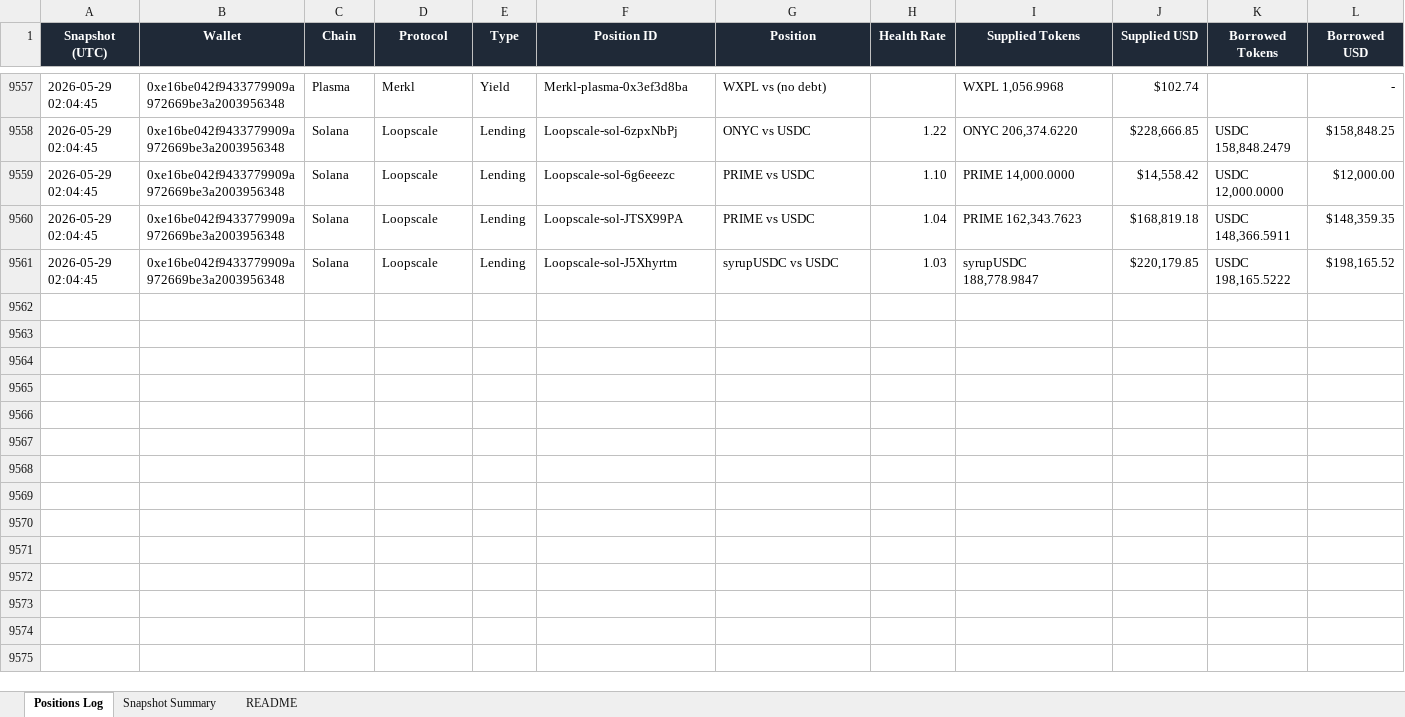
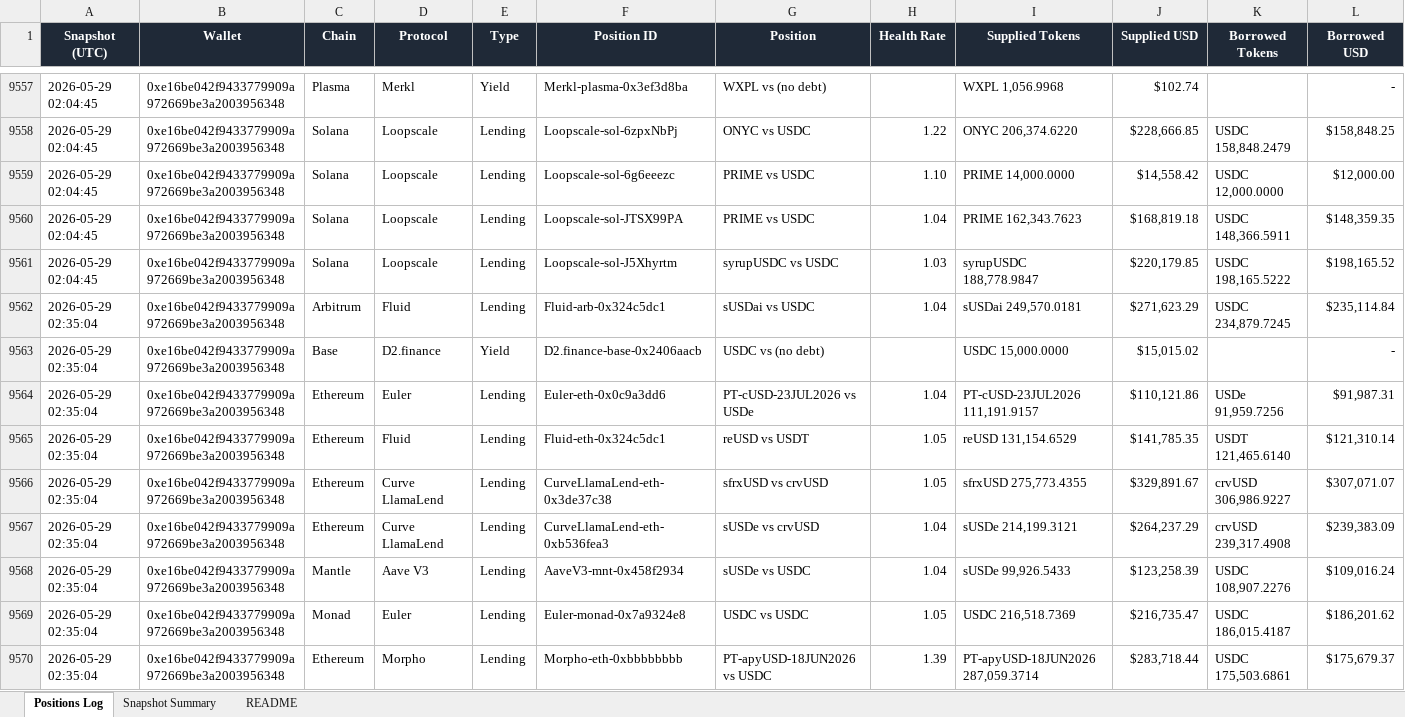
Before and after one commit to crypto-dashboard-777/defi-dashboard, an Excel workbook: outputs/debank_positions_log.xlsx, sheet Positions Log, drawn as a sheet; only a part is shown, gaps mark what is left out; values as stored, in another font and other column widths than the file's, no borders; conditional formats not drawn; rows hold the shown columns only; the diff covers the shown part only; the diff names each change by its address in the sheet, - before the commit and + after, or states it on an @@ line.

```diff
--- a/outputs/debank_positions_log.xlsx (sheet Positions Log)
+++ b/outputs/debank_positions_log.xlsx (sheet Positions Log)
+row 9562: 2026-05-29 02:35:04 | 0xe16be042f9433779909a972669be3a2003956348 | Arbitrum | Fluid | Lending | Fluid-arb-0x324c5dc1 | sUSDai vs USDC | 1.04 | sUSDai 249,570.0181 | $271,623.29 | USDC 234,879.7245 | $235,114.84
+row 9563: 2026-05-29 02:35:04 | 0xe16be042f9433779909a972669be3a2003956348 | Base | D2.finance | Yield | D2.finance-base-0x2406aacb | USDC vs (no debt) |  | USDC 15,000.0000 | $15,015.02 |  | -
+row 9564: 2026-05-29 02:35:04 | 0xe16be042f9433779909a972669be3a2003956348 | Ethereum | Euler | Lending | Euler-eth-0x0c9a3dd6 | PT-cUSD-23JUL2026 vs USDe | 1.04 | PT-cUSD-23JUL2026 111,191.9157 | $110,121.86 | USDe 91,959.7256 | $91,987.31
+row 9565: 2026-05-29 02:35:04 | 0xe16be042f9433779909a972669be3a2003956348 | Ethereum | Fluid | Lending | Fluid-eth-0x324c5dc1 | reUSD vs USDT | 1.05 | reUSD 131,154.6529 | $141,785.35 | USDT 121,465.6140 | $121,310.14
+row 9566: 2026-05-29 02:35:04 | 0xe16be042f9433779909a972669be3a2003956348 | Ethereum | Curve LlamaLend | Lending | CurveLlamaLend-eth-0x3de37c38 | sfrxUSD vs crvUSD | 1.05 | sfrxUSD 275,773.4355 | $329,891.67 | crvUSD 306,986.9227 | $307,071.07
+row 9567: 2026-05-29 02:35:04 | 0xe16be042f9433779909a972669be3a2003956348 | Ethereum | Curve LlamaLend | Lending | CurveLlamaLend-eth-0xb536fea3 | sUSDe vs crvUSD | 1.04 | sUSDe 214,199.3121 | $264,237.29 | crvUSD 239,317.4908 | $239,383.09
+row 9568: 2026-05-29 02:35:04 | 0xe16be042f9433779909a972669be3a2003956348 | Mantle | Aave V3 | Lending | AaveV3-mnt-0x458f2934 | sUSDe vs USDC | 1.04 | sUSDe 99,926.5433 | $123,258.39 | USDC 108,907.2276 | $109,016.24
+row 9569: 2026-05-29 02:35:04 | 0xe16be042f9433779909a972669be3a2003956348 | Monad | Euler | Lending | Euler-monad-0x7a9324e8 | USDC vs USDC | 1.05 | USDC 216,518.7369 | $216,735.47 | USDC 186,015.4187 | $186,201.62
+row 9570: 2026-05-29 02:35:04 | 0xe16be042f9433779909a972669be3a2003956348 | Ethereum | Morpho | Lending | Morpho-eth-0xbbbbbbbb | PT-apyUSD-18JUN2026 vs USDC | 1.39 | PT-apyUSD-18JUN2026 287,059.3714 | $283,718.44 | USDC 175,503.6861 | $175,679.37
```
Also changed, not shown: 11 added rows elsewhere in this sheet, sheet Snapshot Summary, 6 other files.
